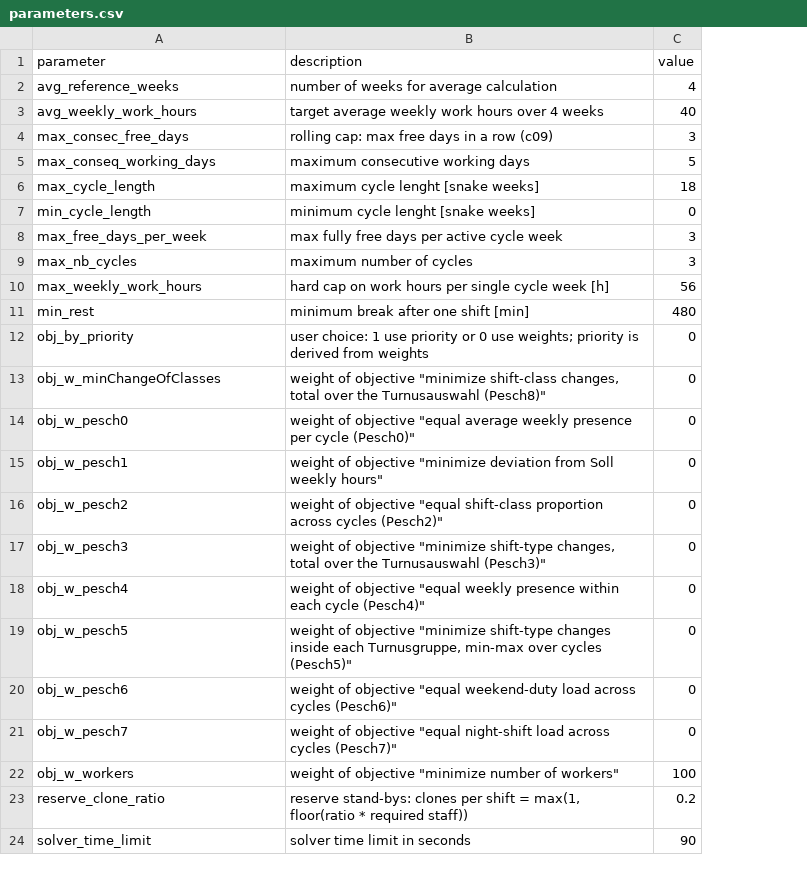
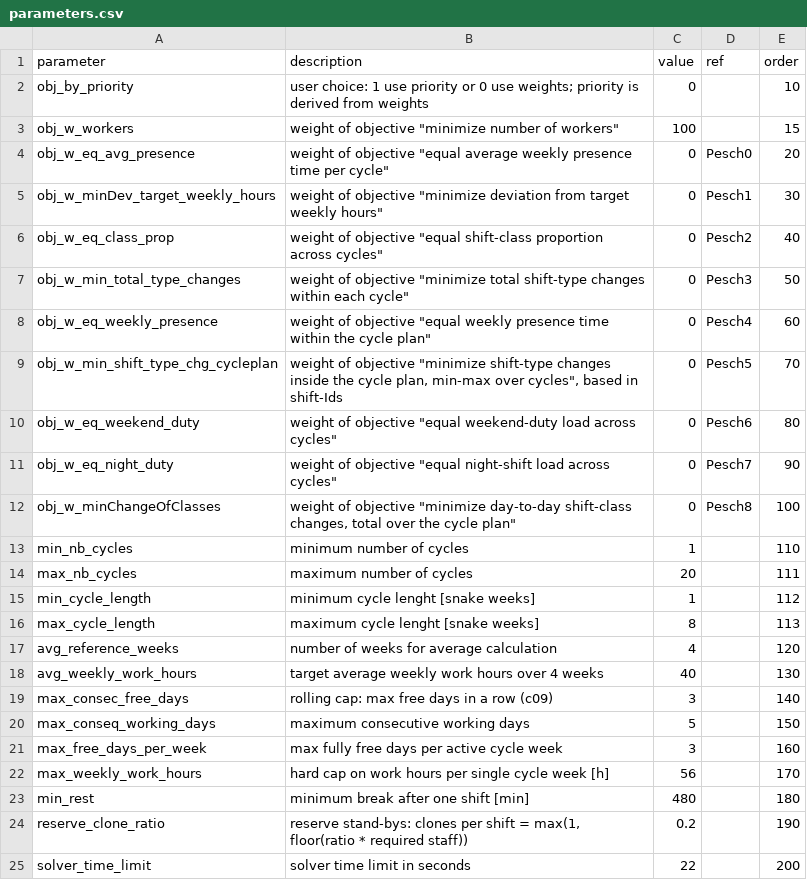
Before and after one commit to poprjaduhhaa/Modellierungsseminar-Firestation, a CSV file: coding/input/parameters.csv, drawn as a sheet; only a part is shown; removed rows and columns are numbered as before the commit, all else as after; the diff covers the shown part only; the diff names each change by its address in the sheet, - before the commit and + after, or states it on an @@ line.

Commit message:
started code clean-up: renamed Pesch-variables, kept reference in parameters.csv and comments

```diff
--- a/coding/input/parameters.csv
+++ b/coding/input/parameters.csv
+column D (ref), empty
+column E (order), rows 17-25: 120 | 130 | 140 | 150 | 160 | 170 | 180 | 190 | 200
@@ row 12 moved to row 2: obj_by_priority @@
@@ row 22 moved to row 3: obj_w_workers @@
+row 4: obj_w_eq_avg_presence | weight of objective "equal average weekly presence time per cycle" | 0 | Pesch0 | 20
+row 5: obj_w_minDev_target_weekly_hours | weight of objective "minimize deviation from target weekly hours" | 0 | Pesch1 | 30
+row 6: obj_w_eq_class_prop | weight of objective "equal shift-class proportion across cycles" | 0 | Pesch2 | 40
+row 7: obj_w_min_total_type_changes | weight of objective "minimize total shift-type changes within each cycle" | 0 | Pesch3 | 50
+row 8: obj_w_eq_weekly_presence | weight of objective "equal weekly presence time within the cycle plan" | 0 | Pesch4 | 60
+row 9: obj_w_min_shift_type_chg_cycleplan | weight of objective "minimize shift-type changes inside the cycle plan, min-max over cycles", based in shift-Ids | 0 | Pesch5 | 70
+row 10: obj_w_eq_weekend_duty | weight of objective "equal weekend-duty load across cycles" | 0 | Pesch6 | 80
+row 11: obj_w_eq_night_duty | weight of objective "equal night-shift load across cycles" | 0 | Pesch7 | 90
+row 12: obj_w_minChangeOfClasses | weight of objective "minimize day-to-day shift-class changes, total over the cycle plan" | 0 | Pesch8 | 100
+row 13: min_nb_cycles | minimum number of cycles | 1 |  | 110
+row 14: max_nb_cycles | maximum number of cycles | 20 |  | 111
+row 15: min_cycle_length | minimum cycle lenght [snake weeks] | 1 |  | 112
+row 16: max_cycle_length | maximum cycle lenght [snake weeks] | 8 |  | 113
-row 6: max_cycle_length | maximum cycle lenght [snake weeks] | 18
-row 7: min_cycle_length | minimum cycle lenght [snake weeks] | 0
-row 9: max_nb_cycles | maximum number of cycles | 3
-row 13: obj_w_minChangeOfClasses | weight of objective "minimize shift-class changes, total over the Turnusauswahl (Pesch8)" | 0
-row 14: obj_w_pesch0 | weight of objective "equal average weekly presence per cycle (Pesch0)" | 0
-row 15: obj_w_pesch1 | weight of objective "minimize deviation from Soll weekly hours" | 0
-row 16: obj_w_pesch2 | weight of objective "equal shift-class proportion across cycles (Pesch2)" | 0
-row 17: obj_w_pesch3 | weight of objective "minimize shift-type changes, total over the Turnusauswahl (Pesch3)" | 0
-row 18: obj_w_pesch4 | weight of objective "equal weekly presence within each cycle (Pesch4)" | 0
-row 19: obj_w_pesch5 | weight of objective "minimize shift-type changes inside each Turnusgruppe, min-max over cycles (Pesch5)" | 0
-row 20: obj_w_pesch6 | weight of objective "equal weekend-duty load across cycles (Pesch6)" | 0
-row 21: obj_w_pesch7 | weight of objective "equal night-shift load across cycles (Pesch7)" | 0
-C25 (value): 90
+C25 (value): 22
```
Also changed, not shown: 1 removed row elsewhere in this file, 1 other file.
